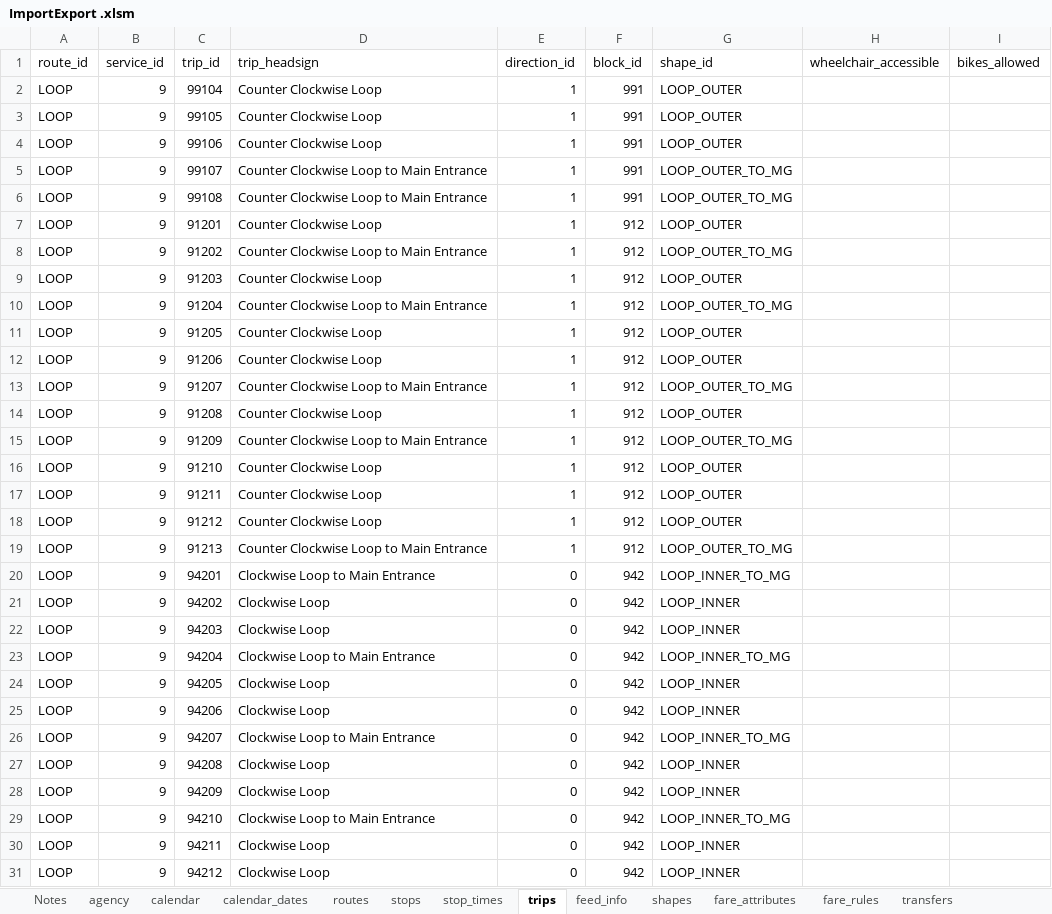
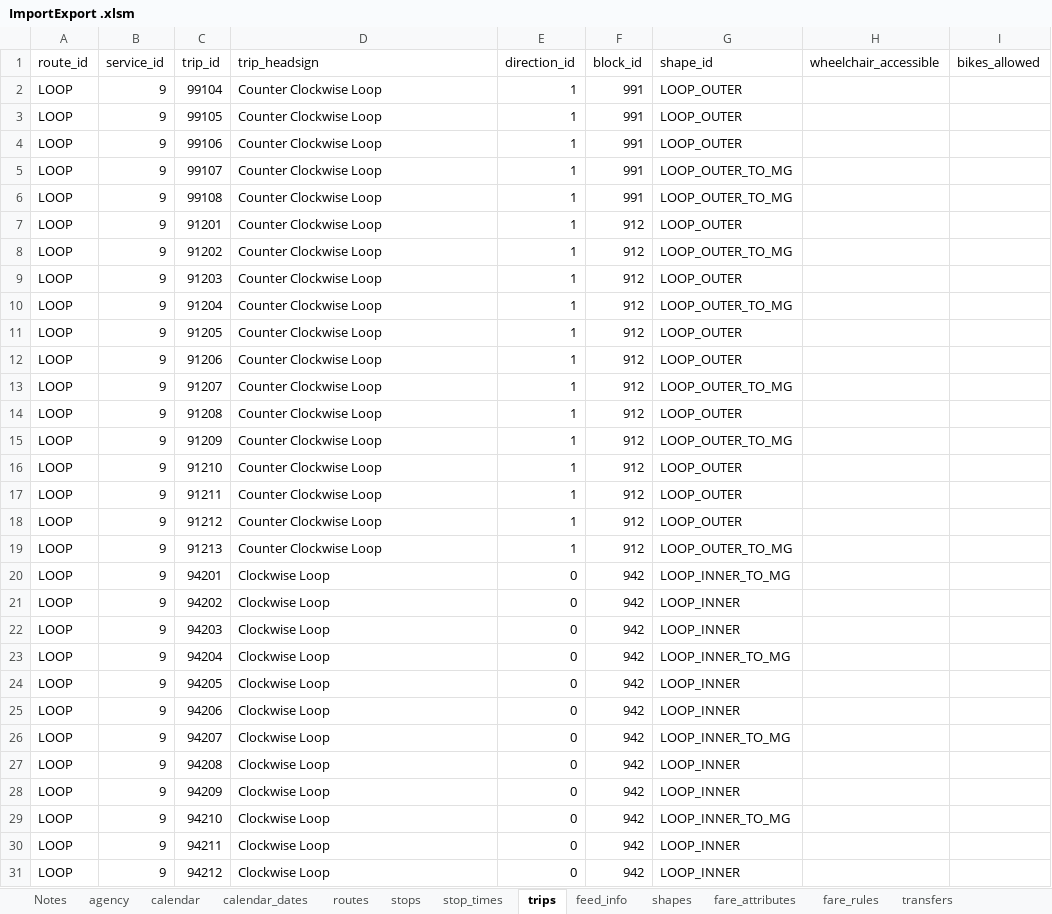
Before and after one commit to PinpointAVL/TAPS-GTFS, an Excel workbook: 2023-06-26/ImportExport .xlsm, sheet trips, drawn as a sheet; only a part is shown; values as stored, in another font and other column widths than the file's, no borders; the diff covers the shown part only; the diff names each change by its address in the sheet, - before the commit and + after, or states it on an @@ line.

```diff
--- a/2023-06-26/ImportExport .xlsm (sheet trips)
+++ b/2023-06-26/ImportExport .xlsm (sheet trips)
-D5:D6 (trip_headsign): Counter Clockwise Loop to Main Entrance
+D5:D6 (trip_headsign): Counter Clockwise Loop
-D8 (trip_headsign): Counter Clockwise Loop to Main Entrance
+D8 (trip_headsign): Counter Clockwise Loop
-D10 (trip_headsign): Counter Clockwise Loop to Main Entrance
+D10 (trip_headsign): Counter Clockwise Loop
-D13 (trip_headsign): Counter Clockwise Loop to Main Entrance
+D13 (trip_headsign): Counter Clockwise Loop
-D15 (trip_headsign): Counter Clockwise Loop to Main Entrance
+D15 (trip_headsign): Counter Clockwise Loop
-D19 (trip_headsign): Counter Clockwise Loop to Main Entrance
+D19 (trip_headsign): Counter Clockwise Loop
-D20 (trip_headsign): Clockwise Loop to Main Entrance
+D20 (trip_headsign): Clockwise Loop
-D23 (trip_headsign): Clockwise Loop to Main Entrance
+D23 (trip_headsign): Clockwise Loop
-D26 (trip_headsign): Clockwise Loop to Main Entrance
+D26 (trip_headsign): Clockwise Loop
-D29 (trip_headsign): Clockwise Loop to Main Entrance
+D29 (trip_headsign): Clockwise Loop
```
Also changed, not shown: 33 edited cells elsewhere in this sheet, sheet stop_times, sheet calendar_dates, charts or pictures, 4 other files.
